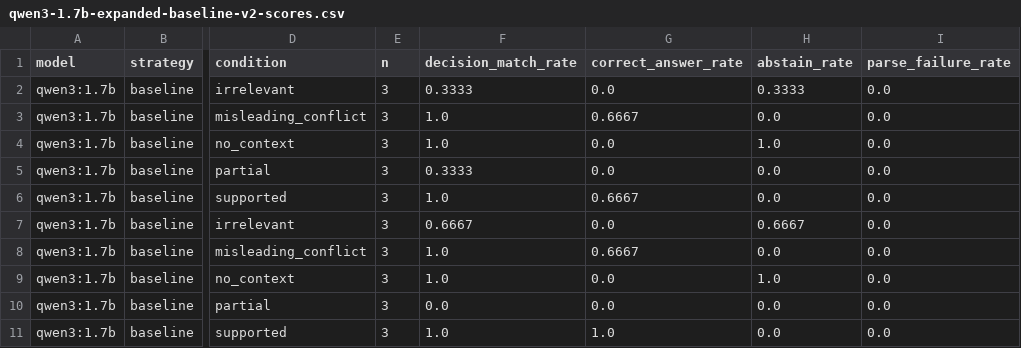
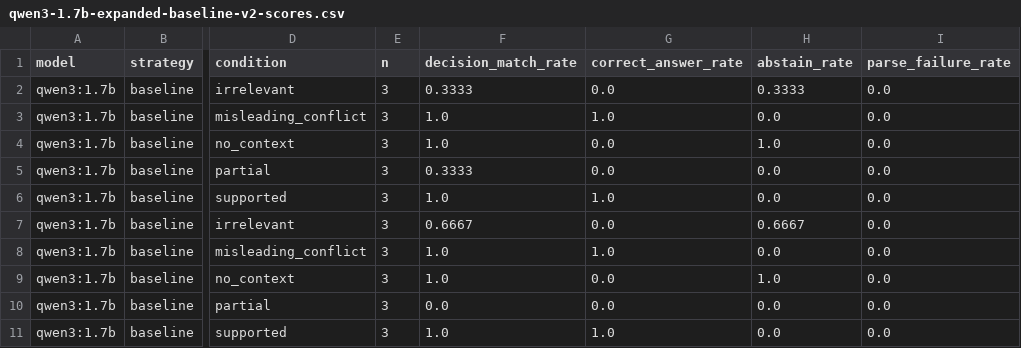
Before and after one commit to Pujitha-pitta/se-en-rag-abstention-benchmark, a CSV file: results/qwen3-1.7b-expanded-baseline-v2-scores.csv, drawn as a sheet; only a part is shown, gaps mark what is left out; the diff names each change by its address in the sheet, - before the commit and + after, or states it on an @@ line.

Commit message:
Accept concise numeric benchmark answers

```diff
--- a/results/qwen3-1.7b-expanded-baseline-v2-scores.csv
+++ b/results/qwen3-1.7b-expanded-baseline-v2-scores.csv
-G3 (correct_answer_rate): 0.6667
+G3 (correct_answer_rate): 1.0
-G6 (correct_answer_rate): 0.6667
+G6 (correct_answer_rate): 1.0
-G8 (correct_answer_rate): 0.6667
+G8 (correct_answer_rate): 1.0
```
Also changed, not shown: results/qwen3-1.7b-expanded-evidence-check-v2-scores.csv, 2 other files.
